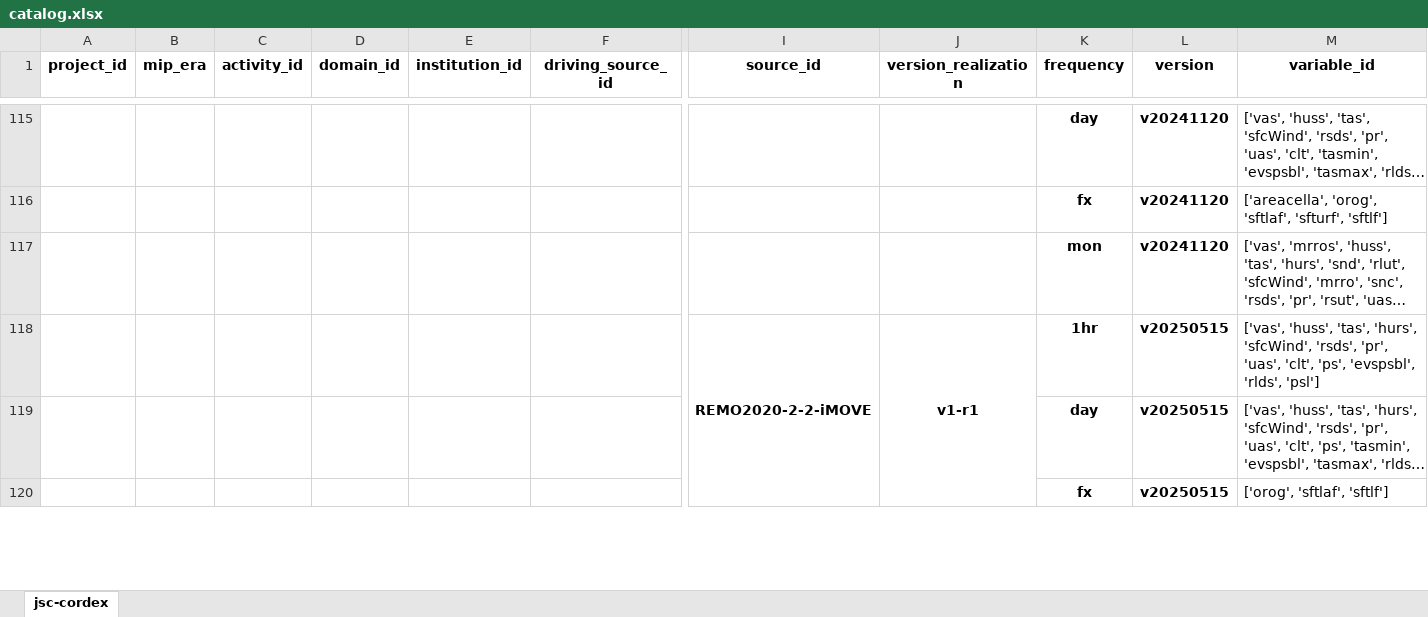
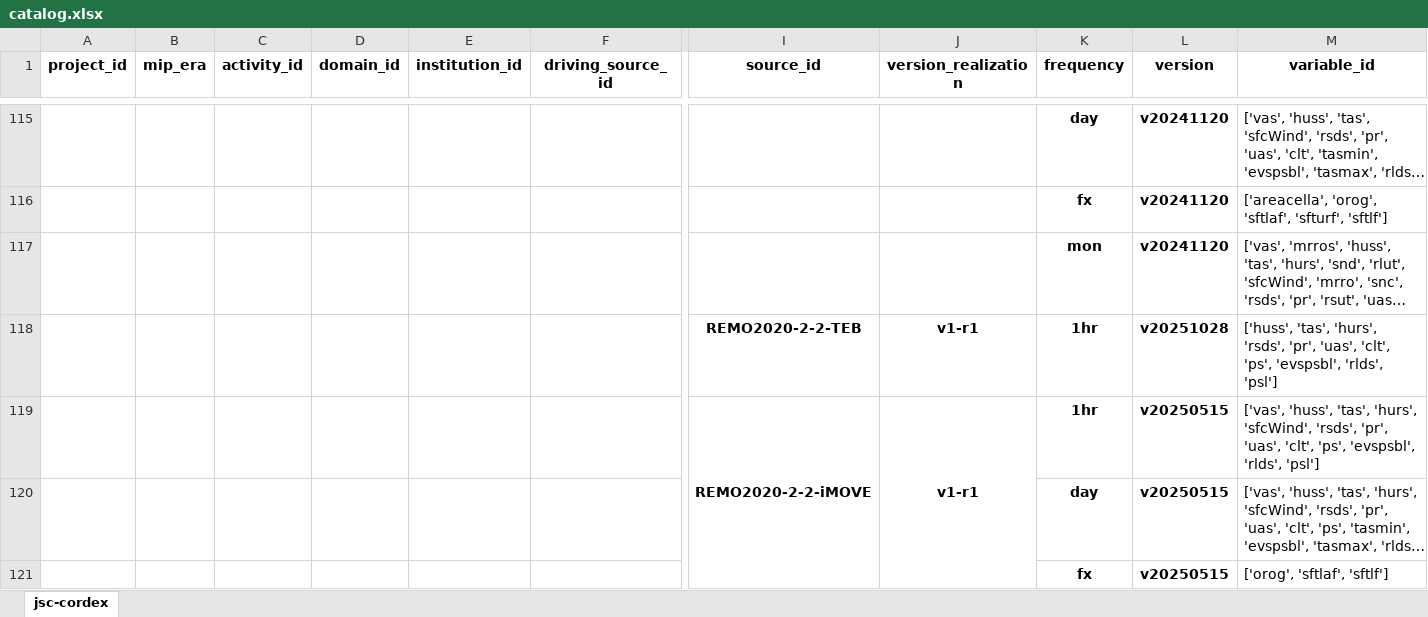
Before and after one commit to euro-cordex/joint-evaluation, an Excel workbook: catalog.xlsx, sheet jsc-cordex, drawn as a sheet; only a part is shown, gaps mark what is left out; long unchanged cells end in …; values as stored, in another font and other column widths than the file's, no borders; rows hold the shown columns only; the diff names each change by its address in the sheet, - before the commit and + after, or states it on an @@ line.

```diff
--- a/catalog.xlsx (sheet jsc-cordex)
+++ b/catalog.xlsx (sheet jsc-cordex)
+row 118:  |  |  |  |  |  | REMO2020-2-2-TEB | v1-r1 | 1hr | v20251028 | ['huss', 'tas', 'hurs', 'rsds', 'pr', 'uas', 'clt', 'ps', 'evspsbl', 'rlds', 'psl']
```
